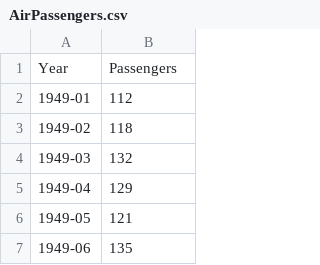
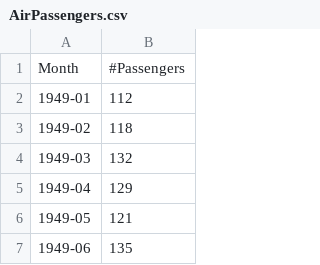
Before and after one commit to 1997Ice/databook, a CSV file: AirPassengers.csv, drawn as a sheet; only a part is shown; removed rows and columns are numbered as before the commit, all else as after; the diff names each change by its address in the sheet, - before the commit and + after, or states it on an @@ line.

Commit message:
Add files via upload

```diff
--- a/AirPassengers.csv
+++ b/AirPassengers.csv
-row 1: Year | Passengers
+row 1: Month | #Passengers
```
